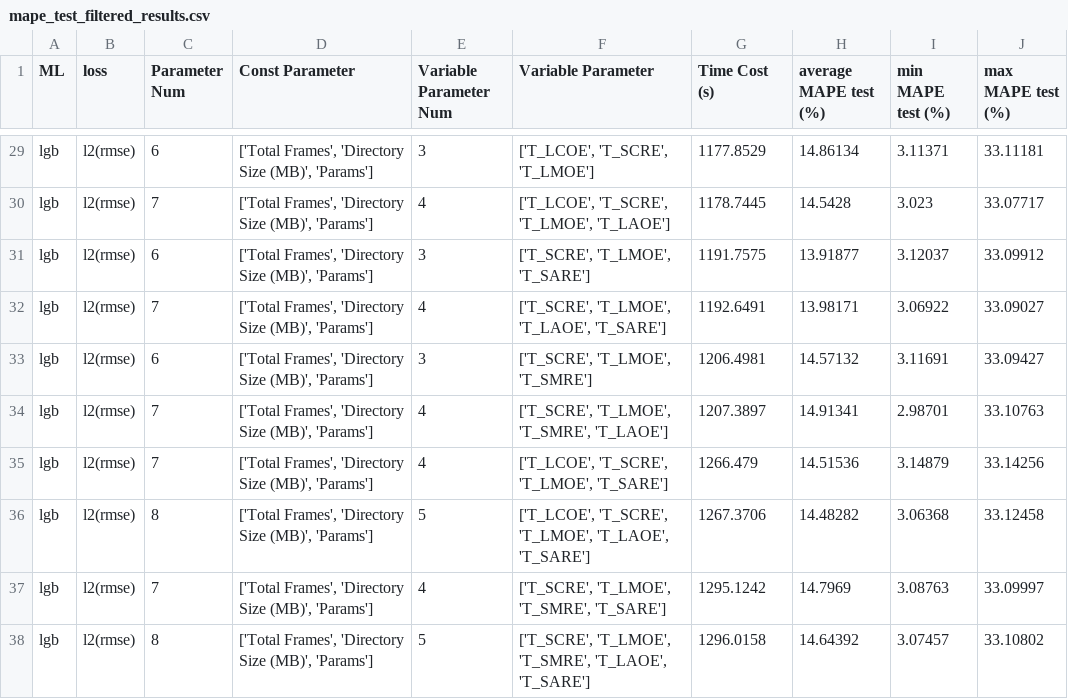
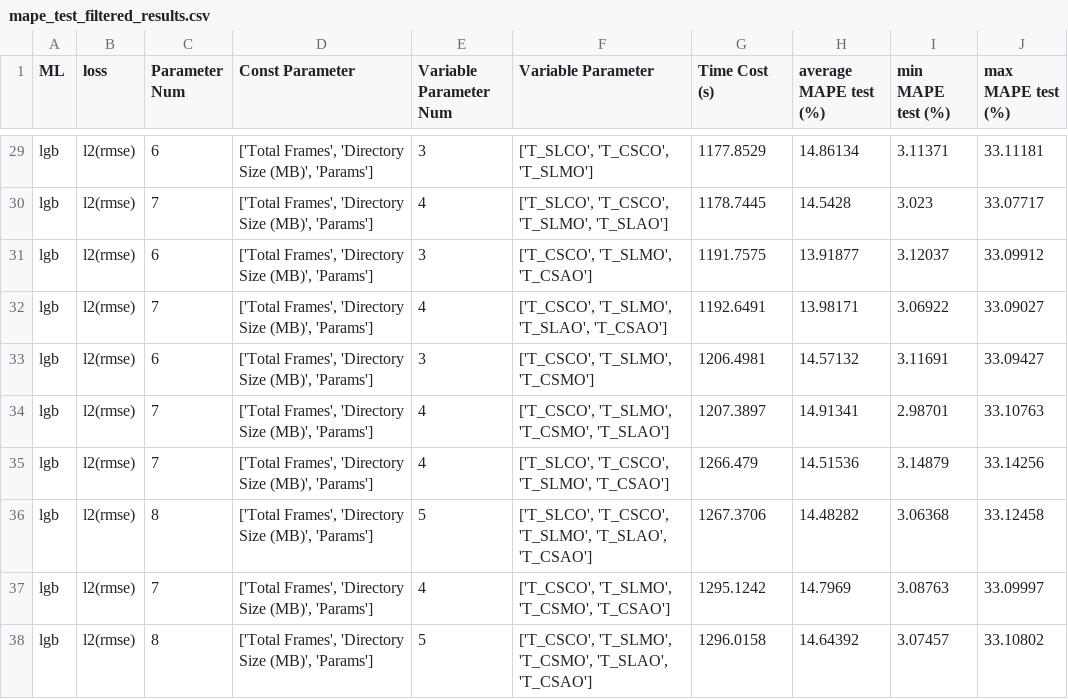
Before and after one commit to gen-yuu/mlmodel, a CSV file: mldata_analyze/mape_test_filtered_results.csv, drawn as a sheet; only a part is shown, gaps mark what is left out; the diff covers the shown part only; the diff names each change by its address in the sheet, - before the commit and + after, or states it on an @@ line.

```diff
--- a/mldata_analyze/mape_test_filtered_results.csv
+++ b/mldata_analyze/mape_test_filtered_results.csv
-F29 (Variable Parameter): ['T_LCOE', 'T_SCRE', 'T_LMOE']
+F29 (Variable Parameter): ['T_SLCO', 'T_CSCO', 'T_SLMO']
-F30 (Variable Parameter): ['T_LCOE', 'T_SCRE', 'T_LMOE', 'T_LAOE']
+F30 (Variable Parameter): ['T_SLCO', 'T_CSCO', 'T_SLMO', 'T_SLAO']
-F31 (Variable Parameter): ['T_SCRE', 'T_LMOE', 'T_SARE']
+F31 (Variable Parameter): ['T_CSCO', 'T_SLMO', 'T_CSAO']
-F32 (Variable Parameter): ['T_SCRE', 'T_LMOE', 'T_LAOE', 'T_SARE']
+F32 (Variable Parameter): ['T_CSCO', 'T_SLMO', 'T_SLAO', 'T_CSAO']
-F33 (Variable Parameter): ['T_SCRE', 'T_LMOE', 'T_SMRE']
+F33 (Variable Parameter): ['T_CSCO', 'T_SLMO', 'T_CSMO']
-F34 (Variable Parameter): ['T_SCRE', 'T_LMOE', 'T_SMRE', 'T_LAOE']
+F34 (Variable Parameter): ['T_CSCO', 'T_SLMO', 'T_CSMO', 'T_SLAO']
-F35 (Variable Parameter): ['T_LCOE', 'T_SCRE', 'T_LMOE', 'T_SARE']
+F35 (Variable Parameter): ['T_SLCO', 'T_CSCO', 'T_SLMO', 'T_CSAO']
-F36 (Variable Parameter): ['T_LCOE', 'T_SCRE', 'T_LMOE', 'T_LAOE', 'T_SARE']
+F36 (Variable Parameter): ['T_SLCO', 'T_CSCO', 'T_SLMO', 'T_SLAO', 'T_CSAO']
-F37 (Variable Parameter): ['T_SCRE', 'T_LMOE', 'T_SMRE', 'T_SARE']
+F37 (Variable Parameter): ['T_CSCO', 'T_SLMO', 'T_CSMO', 'T_CSAO']
-F38 (Variable Parameter): ['T_SCRE', 'T_LMOE', 'T_SMRE', 'T_LAOE', 'T_SARE']
+F38 (Variable Parameter): ['T_CSCO', 'T_SLMO', 'T_CSMO', 'T_SLAO', 'T_CSAO']
```
Also changed, not shown: 27 edited cells elsewhere in this file, benchmark_analyze/matrix_analyze.csv, mldata_analyze/mape_test_stats_results_with_metadata.csv, 5 other files.
